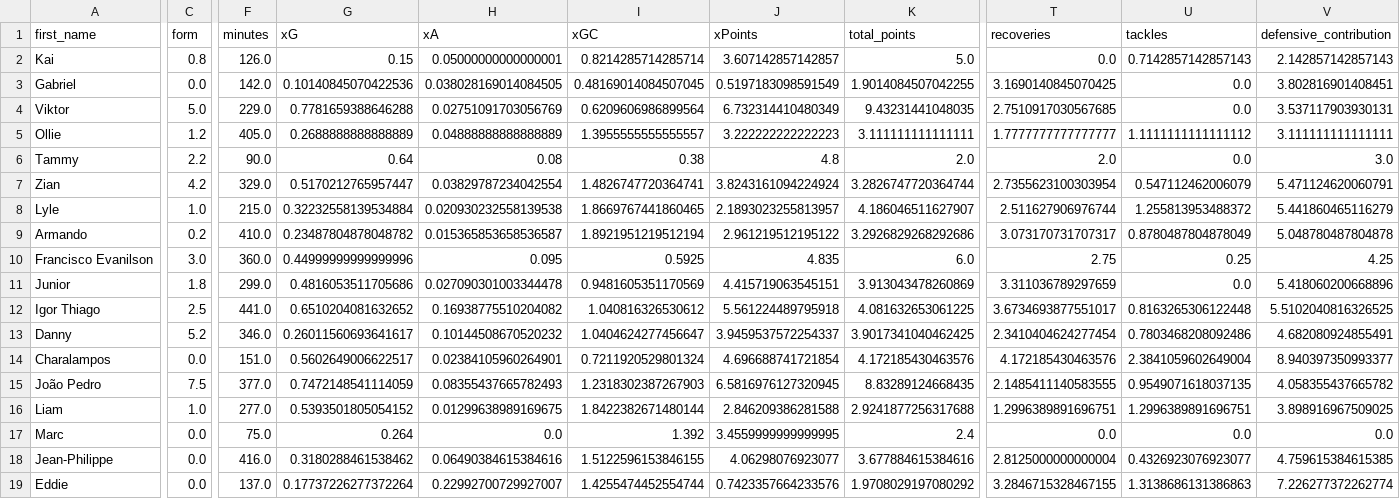
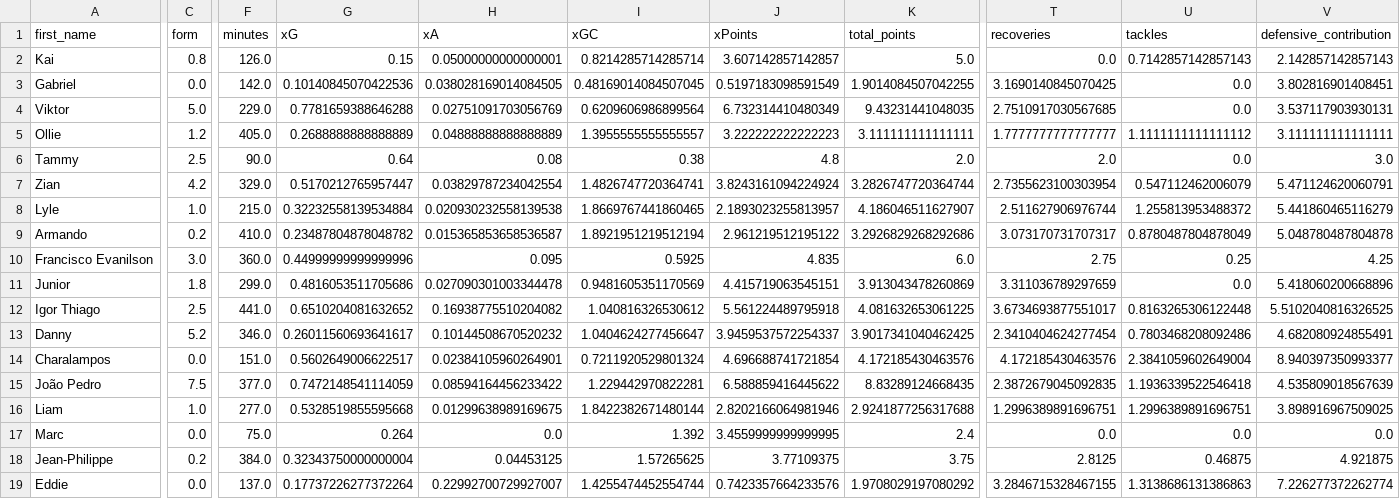
Before and after one commit to sarthakk88/FPL-StatsHub, a CSV file: data/attackers_home_last5.csv, drawn as a sheet; only a part is shown, gaps mark what is left out; the diff covers the shown part only; the diff names each change by its address in the sheet, - before the commit and + after, or states it on an @@ line.

```diff
--- a/data/attackers_home_last5.csv
+++ b/data/attackers_home_last5.csv
-C6 (form): 2.2
+C6 (form): 2.5
-H15 (xA): 0.08355437665782493
+H15 (xA): 0.08594164456233422
-I15 (xGC): 1.2318302387267903
+I15 (xGC): 1.229442970822281
-J15 (xPoints): 6.5816976127320945
+J15 (xPoints): 6.588859416445622
-T15 (recoveries): 2.1485411140583555
+T15 (recoveries): 2.3872679045092835
-U15 (tackles): 0.9549071618037135
+U15 (tackles): 1.1936339522546418
-V15 (defensive_contribution): 4.058355437665782
+V15 (defensive_contribution): 4.535809018567639
-G16 (xG): 0.5393501805054152
+G16 (xG): 0.5328519855595668
-J16 (xPoints): 2.846209386281588
+J16 (xPoints): 2.8202166064981946
-C18 (form): 0.0
+C18 (form): 0.2
-F18 (minutes): 416.0
+F18 (minutes): 384.0
-G18 (xG): 0.3180288461538462
+G18 (xG): 0.32343750000000004
-H18 (xA): 0.06490384615384616
+H18 (xA): 0.04453125
-I18 (xGC): 1.5122596153846155
+I18 (xGC): 1.57265625
-J18 (xPoints): 4.06298076923077
+J18 (xPoints): 3.77109375
-K18 (total_points): 3.677884615384616
+K18 (total_points): 3.75
-T18 (recoveries): 2.8125000000000004
+T18 (recoveries): 2.8125
-U18 (tackles): 0.4326923076923077
+U18 (tackles): 0.46875
-V18 (defensive_contribution): 4.759615384615385
+V18 (defensive_contribution): 4.921875
```
Also changed, not shown: 73 edited cells elsewhere in this file, data/defenders_away.csv, data/defenders_away_last5.csv, 27 other files.
